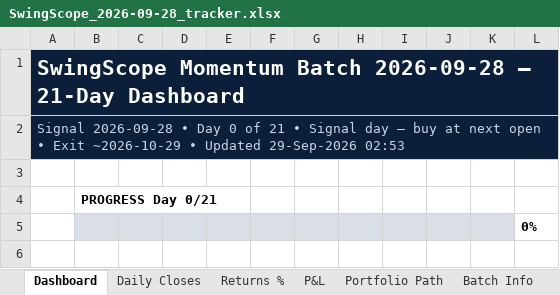
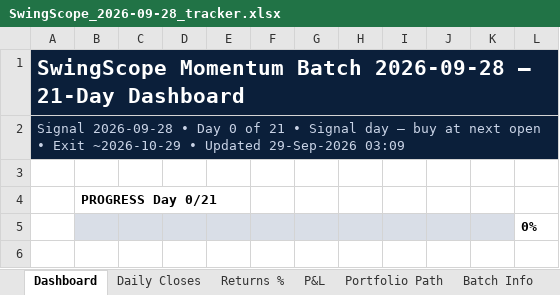
Before and after one commit to compukidsdgp-creator/Swing-Card, an Excel workbook: data/batches/2026-09-28/SwingScope_2026-09-28_tracker.xlsx, sheet Dashboard, drawn as a sheet; only a part is shown; values as stored, in another font and other column widths than the file's, no borders; charts and pictures and conditional formats not drawn; the diff names each change by its address in the sheet, - before the commit and + after, or states it on an @@ line.

```diff
--- a/data/batches/2026-09-28/SwingScope_2026-09-28_tracker.xlsx (sheet Dashboard)
+++ b/data/batches/2026-09-28/SwingScope_2026-09-28_tracker.xlsx (sheet Dashboard)
-A2: …Updated 29-Sep-2026 02:53
+A2: …Updated 29-Sep-2026 03:09
```
Also changed, not shown: sheet News & Sentiment, sheet Daily Closes, 3 other files.
